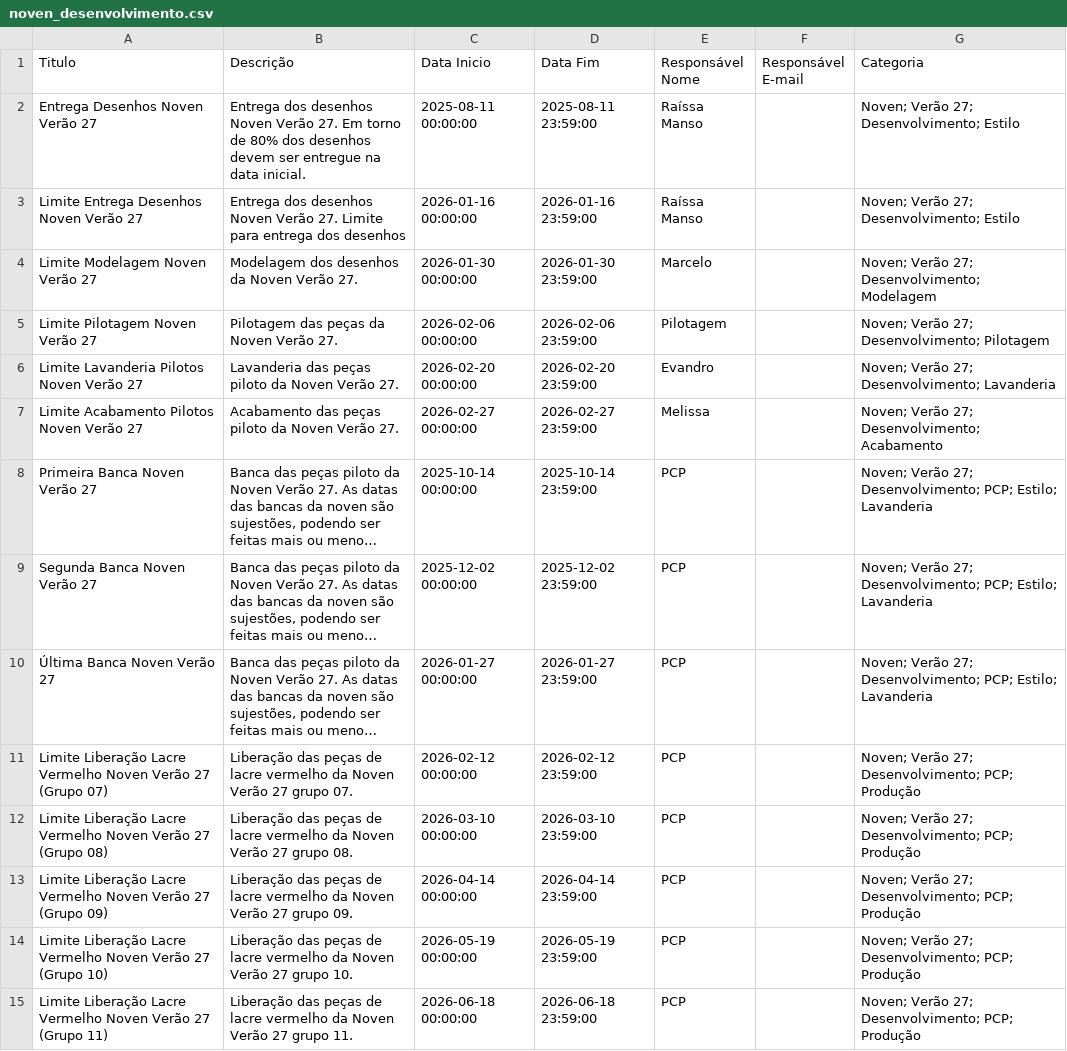
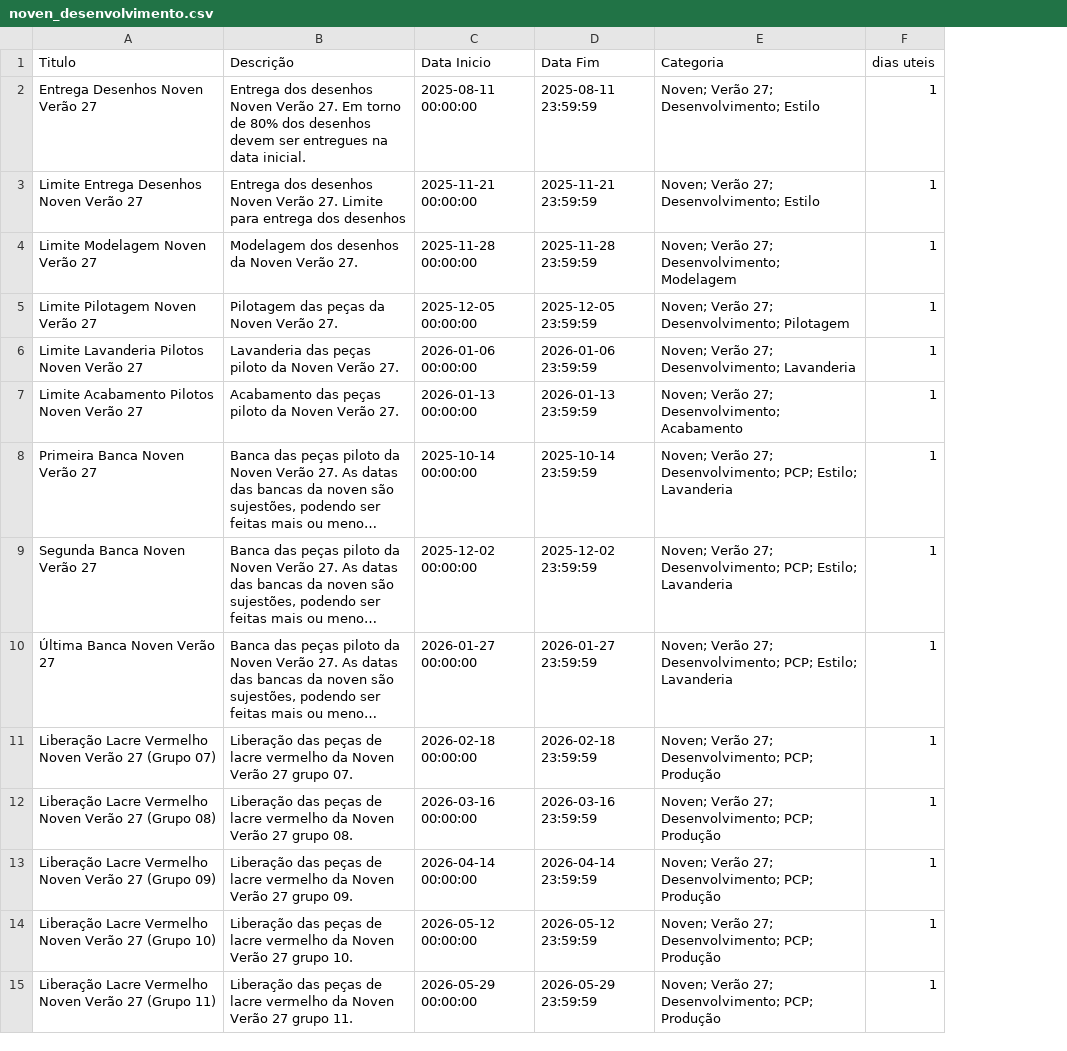
Before and after one commit to bkdac06/calendario_ptg, a CSV file: noven_desenvolvimento.csv, drawn as a sheet; only a part is shown; long unchanged cells end in …; removed rows and columns are numbered as before the commit, all else as after; the diff covers the shown part only; the diff names each change by its address in the sheet, - before the commit and + after, or states it on an @@ line.

```diff
--- a/noven_desenvolvimento.csv
+++ b/noven_desenvolvimento.csv
-column E (Responsável Nome), rows 2-15: Raíssa Manso | Raíssa Manso | Marcelo | Pilotagem | Evandro | Melissa | PCP | PCP | PCP | PCP | PCP | PCP | PCP | PCP
-column F (Responsável E-mail), empty
+column F (dias uteis), rows 2-15: all 1
-B2 (Descrição): …devem ser entregue na data…
+B2 (Descrição): …devem ser entregues na data…
-D2 (Data Fim): 2025-08-11 23:59:00
+D2 (Data Fim): 2025-08-11 23:59:59
-C3 (Data Inicio): 2026-01-16 00:00:00
+C3 (Data Inicio): 2025-11-21 00:00:00
-D3 (Data Fim): 2026-01-16 23:59:00
+D3 (Data Fim): 2025-11-21 23:59:59
-C4 (Data Inicio): 2026-01-30 00:00:00
+C4 (Data Inicio): 2025-11-28 00:00:00
-D4 (Data Fim): 2026-01-30 23:59:00
+D4 (Data Fim): 2025-11-28 23:59:59
-C5 (Data Inicio): 2026-02-06 00:00:00
+C5 (Data Inicio): 2025-12-05 00:00:00
-D5 (Data Fim): 2026-02-06 23:59:00
+D5 (Data Fim): 2025-12-05 23:59:59
-C6 (Data Inicio): 2026-02-20 00:00:00
+C6 (Data Inicio): 2026-01-06 00:00:00
-D6 (Data Fim): 2026-02-20 23:59:00
+D6 (Data Fim): 2026-01-06 23:59:59
-C7 (Data Inicio): 2026-02-27 00:00:00
+C7 (Data Inicio): 2026-01-13 00:00:00
-D7 (Data Fim): 2026-02-27 23:59:00
+D7 (Data Fim): 2026-01-13 23:59:59
-D8 (Data Fim): 2025-10-14 23:59:00
+D8 (Data Fim): 2025-10-14 23:59:59
-D9 (Data Fim): 2025-12-02 23:59:00
+D9 (Data Fim): 2025-12-02 23:59:59
-D10 (Data Fim): 2026-01-27 23:59:00
+D10 (Data Fim): 2026-01-27 23:59:59
-A11 (Titulo): Limite Liberação Lacre…
+A11 (Titulo): Liberação Lacre…
-C11 (Data Inicio): 2026-02-12 00:00:00
+C11 (Data Inicio): 2026-02-18 00:00:00
-D11 (Data Fim): 2026-02-12 23:59:00
+D11 (Data Fim): 2026-02-18 23:59:59
-A12 (Titulo): Limite Liberação Lacre…
+A12 (Titulo): Liberação Lacre…
-C12 (Data Inicio): 2026-03-10 00:00:00
+C12 (Data Inicio): 2026-03-16 00:00:00
-D12 (Data Fim): 2026-03-10 23:59:00
+D12 (Data Fim): 2026-03-16 23:59:59
-A13 (Titulo): Limite Liberação Lacre…
+A13 (Titulo): Liberação Lacre…
-D13 (Data Fim): 2026-04-14 23:59:00
+D13 (Data Fim): 2026-04-14 23:59:59
-A14 (Titulo): Limite Liberação Lacre…
+A14 (Titulo): Liberação Lacre…
-C14 (Data Inicio): 2026-05-19 00:00:00
+C14 (Data Inicio): 2026-05-12 00:00:00
-D14 (Data Fim): 2026-05-19 23:59:00
+D14 (Data Fim): 2026-05-12 23:59:59
-A15 (Titulo): Limite Liberação Lacre…
+A15 (Titulo): Liberação Lacre…
-C15 (Data Inicio): 2026-06-18 00:00:00
+C15 (Data Inicio): 2026-05-29 00:00:00
-D15 (Data Fim): 2026-06-18 23:59:00
+D15 (Data Fim): 2026-05-29 23:59:59
```
Also changed, not shown: 14 added rows elsewhere in this file, noven_completo.csv.
